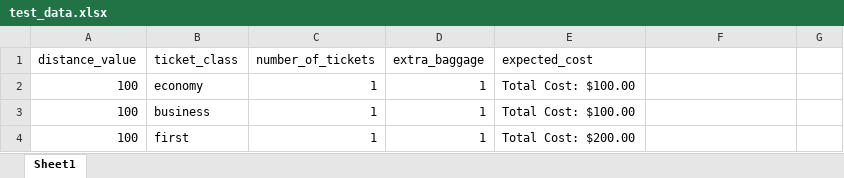
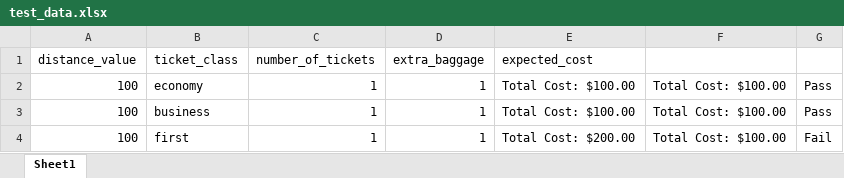
Before and after one commit to Muntasir101/Automation_Pnt19, an Excel workbook: Project1-Fight_cost/test_data.xlsx, sheet Sheet1, drawn as a sheet; values as stored, in another font and other column widths than the file's, no borders; the diff names each change by its address in the sheet, - before the commit and + after, or states it on an @@ line.

```diff
--- a/Project1-Fight_cost/test_data.xlsx (sheet Sheet1)
+++ b/Project1-Fight_cost/test_data.xlsx (sheet Sheet1)
-F2:F4: (empty)
+F2:F4: Total Cost: $100.00
-G2:G3: (empty)
+G2:G3: Pass
-G4: (empty)
+G4: Fail
```
Also changed, not shown: 1 other file.
